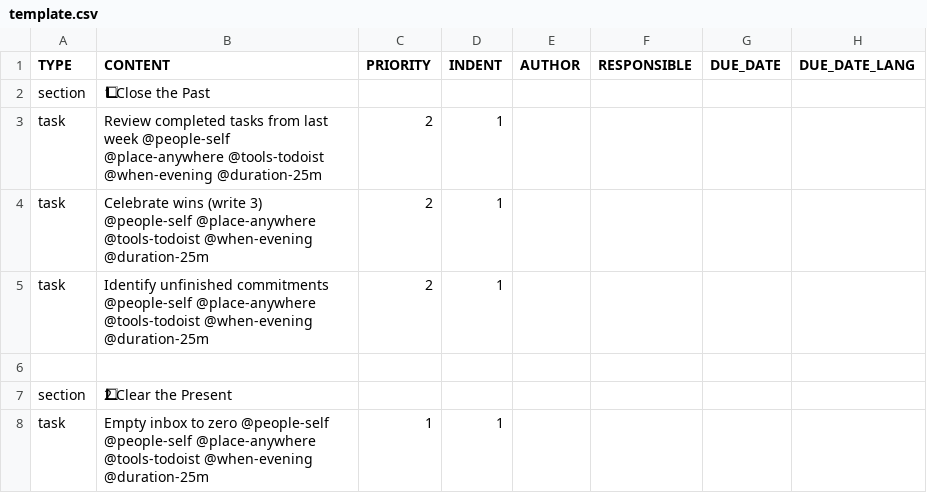
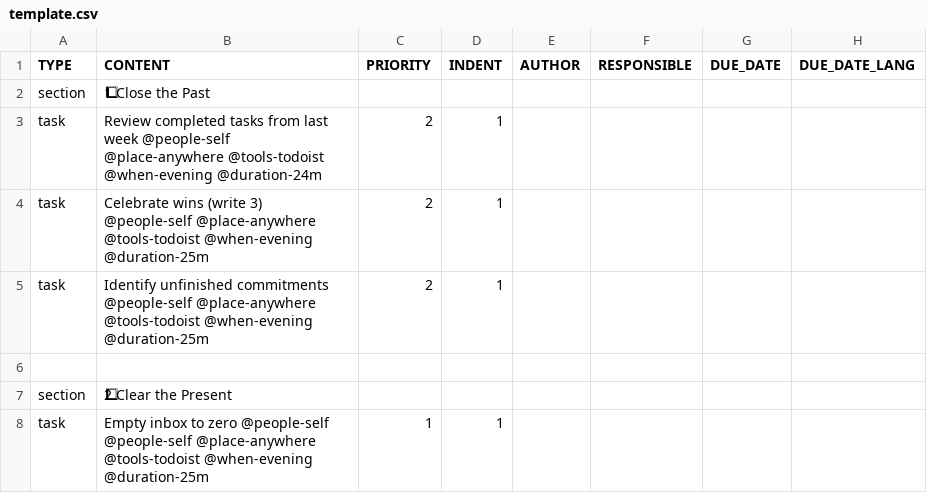
Before and after one commit to colin-gourlay/todoist-playbook, a CSV file: templates/weekly-review/template.csv, drawn as a sheet; only a part is shown; the diff names each change by its address in the sheet, - before the commit and + after, or states it on an @@ line.

Commit message:
Update task duration from 25m to 24m

```diff
--- a/templates/weekly-review/template.csv
+++ b/templates/weekly-review/template.csv
-B3 (CONTENT): …@tools-todoist @when-evening @duration-25m
+B3 (CONTENT): …@tools-todoist @when-evening @duration-24m
```
